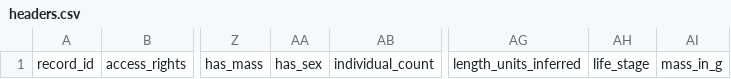
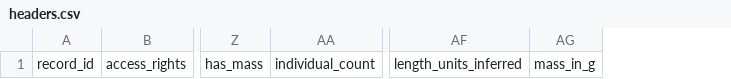
Before and after one commit to algilliland/ovt-data-pipeline, a CSV file: config/headers.csv, drawn as a sheet; only a part is shown, gaps mark what is left out; the diff names each change by its address in the sheet, - before the commit and + after, or states it on an @@ line.

```diff
--- a/config/headers.csv
+++ b/config/headers.csv
-column AA, row 1: has_sex
-column AH, row 1: life_stage
```
Also changed, not shown: 2 other files.
